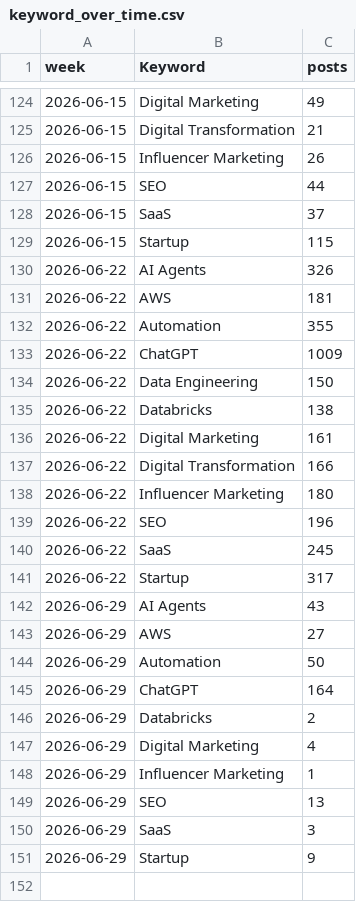
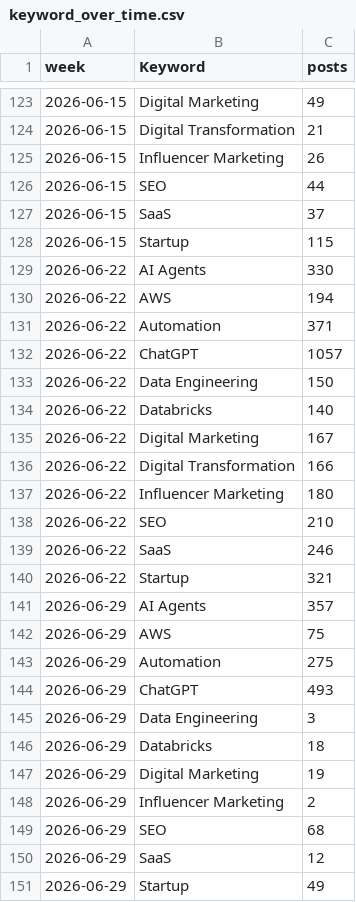
Before and after one commit to Shifali-Chandra/socialpulse-market-intelligence, a CSV file: data/reports/trends/keyword_over_time.csv, drawn as a sheet; only a part is shown, gaps mark what is left out; the diff covers the shown part only.

```diff
--- a/data/reports/trends/keyword_over_time.csv
+++ b/data/reports/trends/keyword_over_time.csv
@@ -129,23 +128,24 @@
 2026-06-15,Startup,115
-2026-06-22,AI Agents,326
-2026-06-22,AWS,181
-2026-06-22,Automation,355
-2026-06-22,ChatGPT,1009
+2026-06-22,AI Agents,330
+2026-06-22,AWS,194
+2026-06-22,Automation,371
+2026-06-22,ChatGPT,1057
 2026-06-22,Data Engineering,150
-2026-06-22,Databricks,138
-2026-06-22,Digital Marketing,161
+2026-06-22,Databricks,140
+2026-06-22,Digital Marketing,167
 2026-06-22,Digital Transformation,166
 2026-06-22,Influencer Marketing,180
-2026-06-22,SEO,196
-2026-06-22,SaaS,245
-2026-06-22,Startup,317
-2026-06-29,AI Agents,43
-2026-06-29,AWS,27
-2026-06-29,Automation,50
-2026-06-29,ChatGPT,164
-2026-06-29,Databricks,2
-2026-06-29,Digital Marketing,4
-2026-06-29,Influencer Marketing,1
-2026-06-29,SEO,13
-2026-06-29,SaaS,3
-2026-06-29,Startup,9
+2026-06-22,SEO,210
+2026-06-22,SaaS,246
+2026-06-22,Startup,321
+2026-06-29,AI Agents,357
+2026-06-29,AWS,75
+2026-06-29,Automation,275
+2026-06-29,ChatGPT,493
+2026-06-29,Data Engineering,3
+2026-06-29,Databricks,18
+2026-06-29,Digital Marketing,19
+2026-06-29,Influencer Marketing,2
+2026-06-29,SEO,68
+2026-06-29,SaaS,12
+2026-06-29,Startup,49
```
Also changed, not shown: 1 removed row and 57 edited cells elsewhere in this file, data/reports/features/sentiment_by_keyword.csv, data/reports/features/topic_by_keyword.csv, 11 other files.
